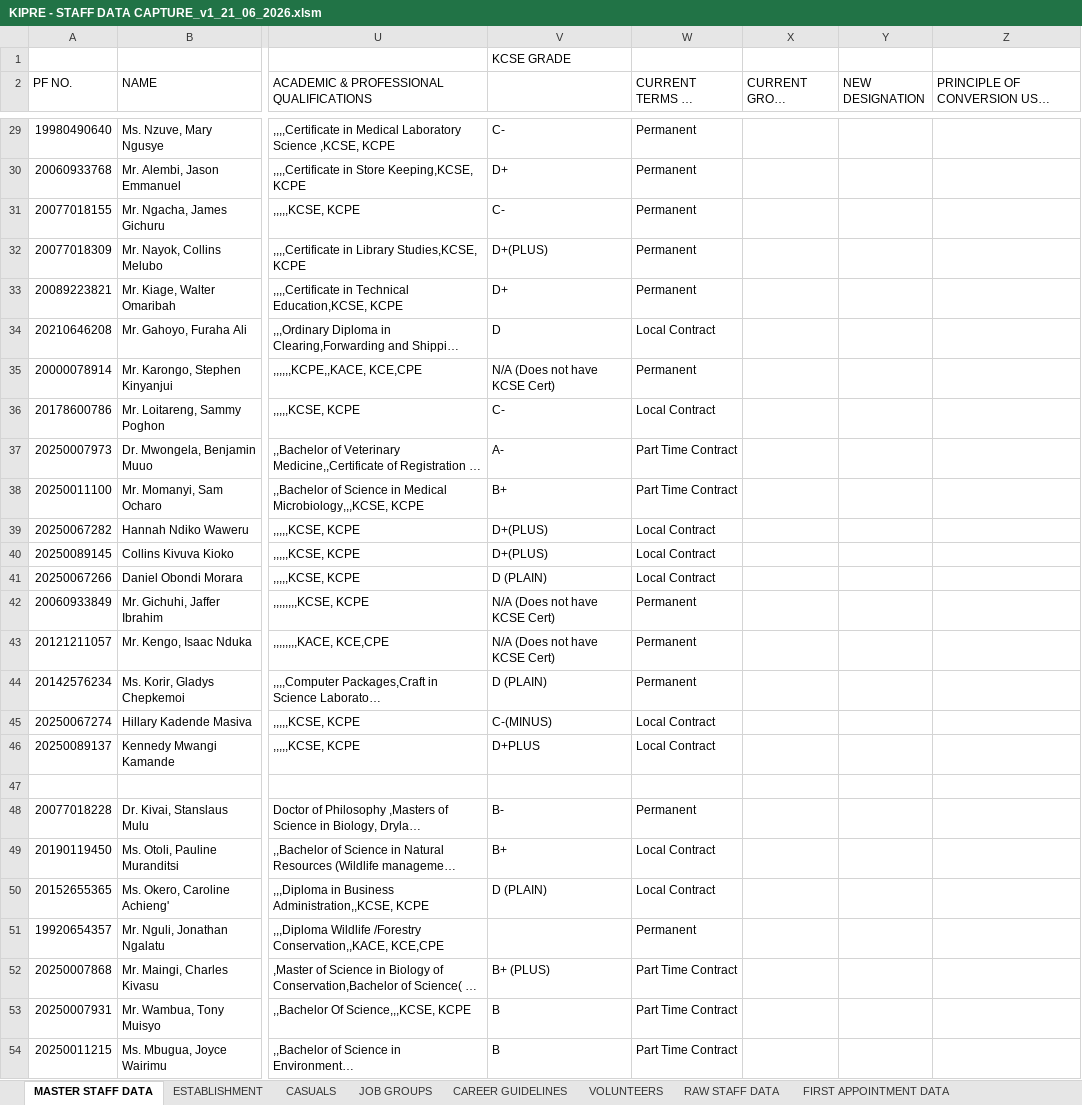
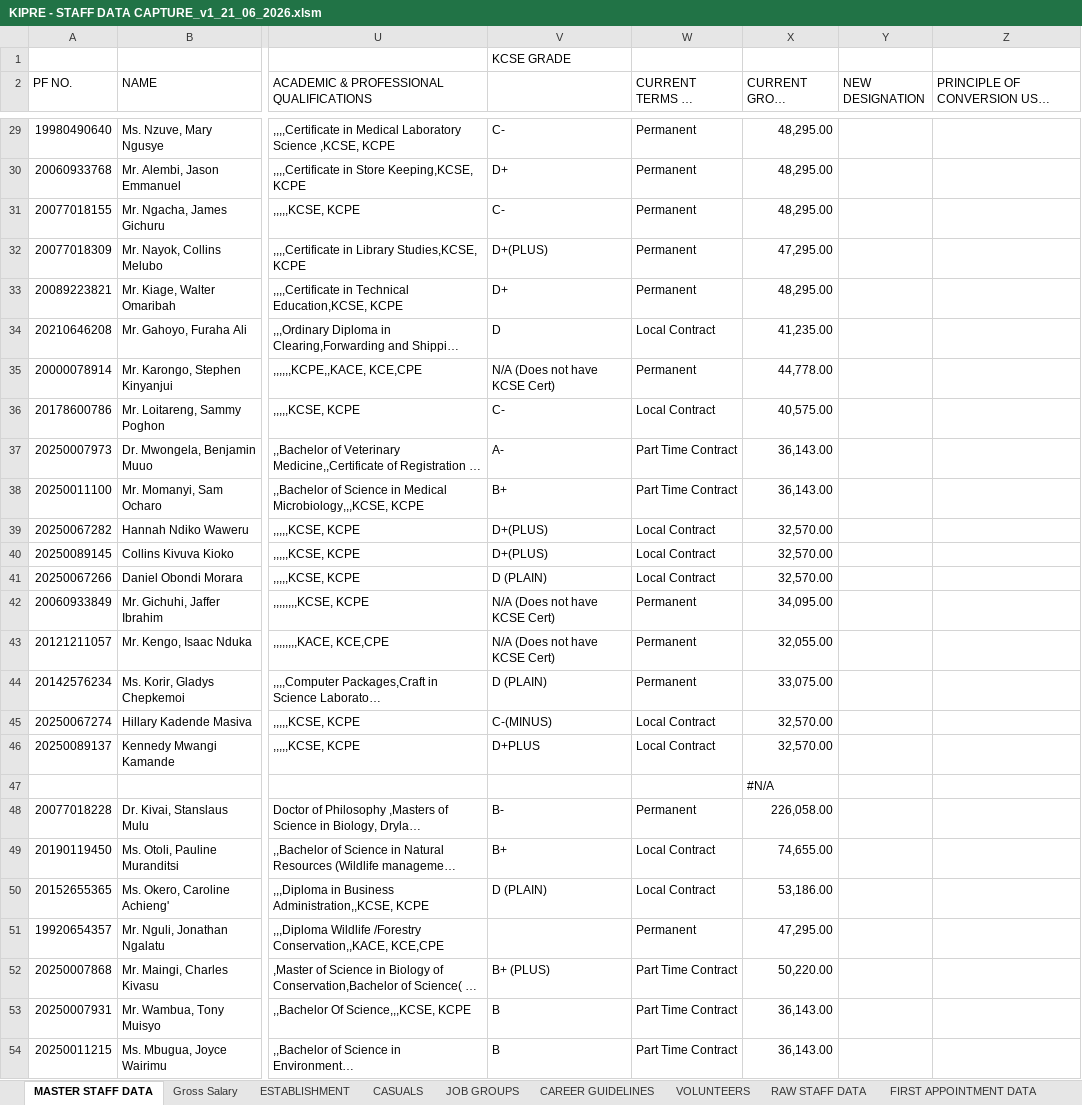
Before and after one commit to MwauraPatrick/DSAS, an Excel workbook: Projects/HR/KIPRE - STAFF DATA CAPTURE_v1_21_06_2026.xlsm, sheet MASTER STAFF DATA, drawn as a sheet; only a part is shown, gaps mark what is left out; long unchanged cells end in …; values as stored, in another font and other column widths than the file's, no cell formats; the diff covers the shown part only; the diff names each change by its address in the sheet, - before the commit and + after, or states it on an @@ line.

```diff
--- a/Projects/HR/KIPRE - STAFF DATA CAPTURE_v1_21_06_2026.xlsm (sheet MASTER STAFF DATA)
+++ b/Projects/HR/KIPRE - STAFF DATA CAPTURE_v1_21_06_2026.xlsm (sheet MASTER STAFF DATA)
+sheet tab: Gross Salary
-X29:X31 (CURRENT GROSS SALARY): (empty)
+X29:X31 (CURRENT GROSS SALARY): 48,295.00
-X32 (CURRENT GROSS SALARY): (empty)
+X32 (CURRENT GROSS SALARY): 47,295.00
-X33 (CURRENT GROSS SALARY): (empty)
+X33 (CURRENT GROSS SALARY): 48,295.00
-X34 (CURRENT GROSS SALARY): (empty)
+X34 (CURRENT GROSS SALARY): 41,235.00
-X35 (CURRENT GROSS SALARY): (empty)
+X35 (CURRENT GROSS SALARY): 44,778.00
-X36 (CURRENT GROSS SALARY): (empty)
+X36 (CURRENT GROSS SALARY): 40,575.00
-X37:X38 (CURRENT GROSS SALARY): (empty)
+X37:X38 (CURRENT GROSS SALARY): 36,143.00
-X39:X41 (CURRENT GROSS SALARY): (empty)
+X39:X41 (CURRENT GROSS SALARY): 32,570.00
-X42 (CURRENT GROSS SALARY): (empty)
+X42 (CURRENT GROSS SALARY): 34,095.00
-X43 (CURRENT GROSS SALARY): (empty)
+X43 (CURRENT GROSS SALARY): 32,055.00
-X44 (CURRENT GROSS SALARY): (empty)
+X44 (CURRENT GROSS SALARY): 33,075.00
-X45:X46 (CURRENT GROSS SALARY): (empty)
+X45:X46 (CURRENT GROSS SALARY): 32,570.00
-X47 (CURRENT GROSS SALARY): (empty)
+X47 (CURRENT GROSS SALARY): #N/A
-X48 (CURRENT GROSS SALARY): (empty)
+X48 (CURRENT GROSS SALARY): 226,058.00
-X49 (CURRENT GROSS SALARY): (empty)
+X49 (CURRENT GROSS SALARY): 74,655.00
-X50 (CURRENT GROSS SALARY): (empty)
+X50 (CURRENT GROSS SALARY): 53,186.00
-X51 (CURRENT GROSS SALARY): (empty)
+X51 (CURRENT GROSS SALARY): 47,295.00
-X52 (CURRENT GROSS SALARY): (empty)
+X52 (CURRENT GROSS SALARY): 50,220.00
-X53:X54 (CURRENT GROSS SALARY): (empty)
+X53:X54 (CURRENT GROSS SALARY): 36,143.00
```
Also changed, not shown: 192 edited cells elsewhere in this sheet, cell formats, 27 other files.
